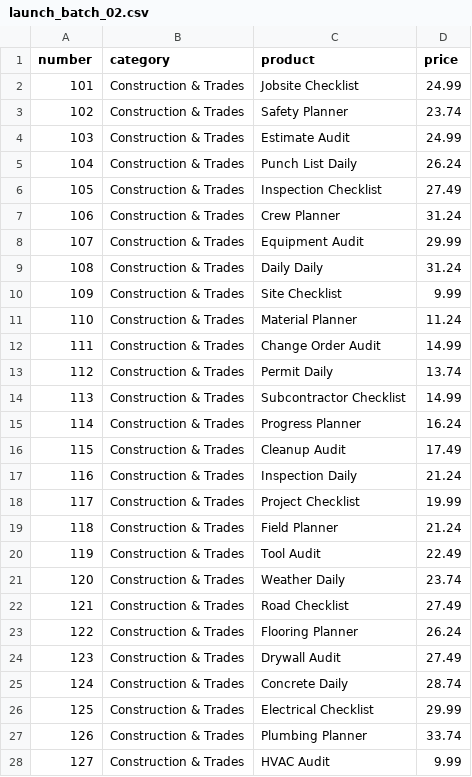
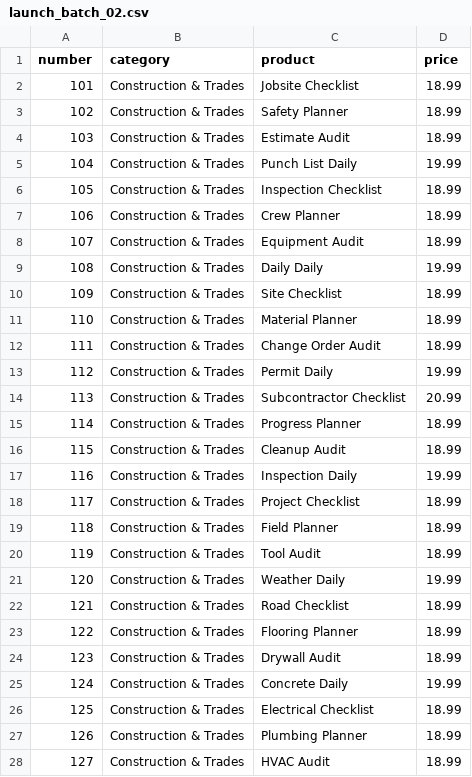
Before and after one commit to ifelaniya-byte/1-Page-Pdfs, a CSV file: assets/launch-batch-02/launch_batch_02.csv, drawn as a sheet; only a part is shown; the diff covers the shown part only.

```diff
--- a/assets/launch-batch-02/launch_batch_02.csv
+++ b/assets/launch-batch-02/launch_batch_02.csv
@@ -1,28 +1,28 @@
 number,category,product,price
-101,Construction & Trades,Jobsite Checklist,24.99
-102,Construction & Trades,Safety Planner,23.74
-103,Construction & Trades,Estimate Audit,24.99
-104,Construction & Trades,Punch List Daily,26.24
-105,Construction & Trades,Inspection Checklist,27.49
-106,Construction & Trades,Crew Planner,31.24
-107,Construction & Trades,Equipment Audit,29.99
-108,Construction & Trades,Daily Daily,31.24
-109,Construction & Trades,Site Checklist,9.99
-110,Construction & Trades,Material Planner,11.24
-111,Construction & Trades,Change Order Audit,14.99
-112,Construction & Trades,Permit Daily,13.74
-113,Construction & Trades,Subcontractor Checklist,14.99
-114,Construction & Trades,Progress Planner,16.24
-115,Construction & Trades,Cleanup Audit,17.49
-116,Construction & Trades,Inspection Daily,21.24
-117,Construction & Trades,Project Checklist,19.99
-118,Construction & Trades,Field Planner,21.24
-119,Construction & Trades,Tool Audit,22.49
-120,Construction & Trades,Weather Daily,23.74
-121,Construction & Trades,Road Checklist,27.49
-122,Construction & Trades,Flooring Planner,26.24
-123,Construction & Trades,Drywall Audit,27.49
-124,Construction & Trades,Concrete Daily,28.74
-125,Construction & Trades,Electrical Checklist,29.99
-126,Construction & Trades,Plumbing Planner,33.74
-127,Construction & Trades,HVAC Audit,9.99
+101,Construction & Trades,Jobsite Checklist,18.99
+102,Construction & Trades,Safety Planner,18.99
+103,Construction & Trades,Estimate Audit,18.99
+104,Construction & Trades,Punch List Daily,19.99
+105,Construction & Trades,Inspection Checklist,18.99
+106,Construction & Trades,Crew Planner,18.99
+107,Construction & Trades,Equipment Audit,18.99
+108,Construction & Trades,Daily Daily,19.99
+109,Construction & Trades,Site Checklist,18.99
+110,Construction & Trades,Material Planner,18.99
+111,Construction & Trades,Change Order Audit,18.99
+112,Construction & Trades,Permit Daily,19.99
+113,Construction & Trades,Subcontractor Checklist,20.99
+114,Construction & Trades,Progress Planner,18.99
+115,Construction & Trades,Cleanup Audit,18.99
+116,Construction & Trades,Inspection Daily,19.99
+117,Construction & Trades,Project Checklist,18.99
+118,Construction & Trades,Field Planner,18.99
+119,Construction & Trades,Tool Audit,18.99
+120,Construction & Trades,Weather Daily,19.99
+121,Construction & Trades,Road Checklist,18.99
+122,Construction & Trades,Flooring Planner,18.99
+123,Construction & Trades,Drywall Audit,18.99
+124,Construction & Trades,Concrete Daily,19.99
+125,Construction & Trades,Electrical Checklist,18.99
+126,Construction & Trades,Plumbing Planner,18.99
+127,Construction & Trades,HVAC Audit,18.99
```
Also changed, not shown: 73 edited cells elsewhere in this file, assets/launch-batch-01/launch_batch_01.csv, assets/launch-batch-04/launch_batch_04.csv, 8 other files.
